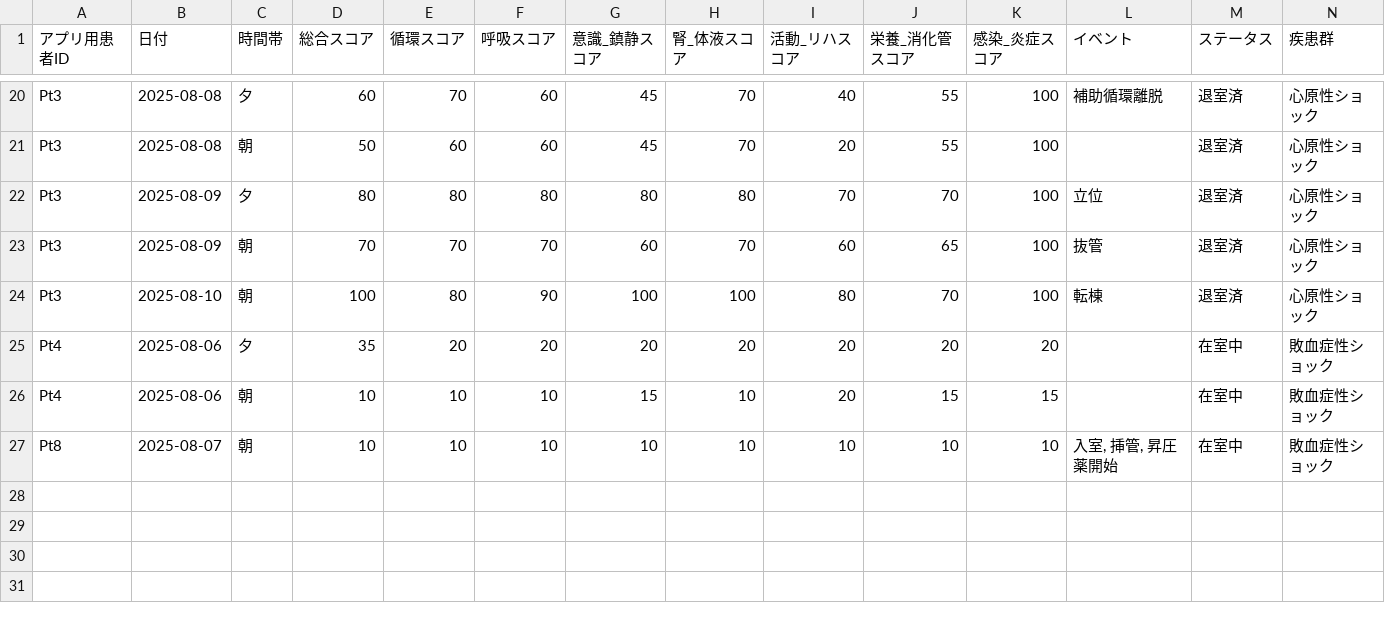
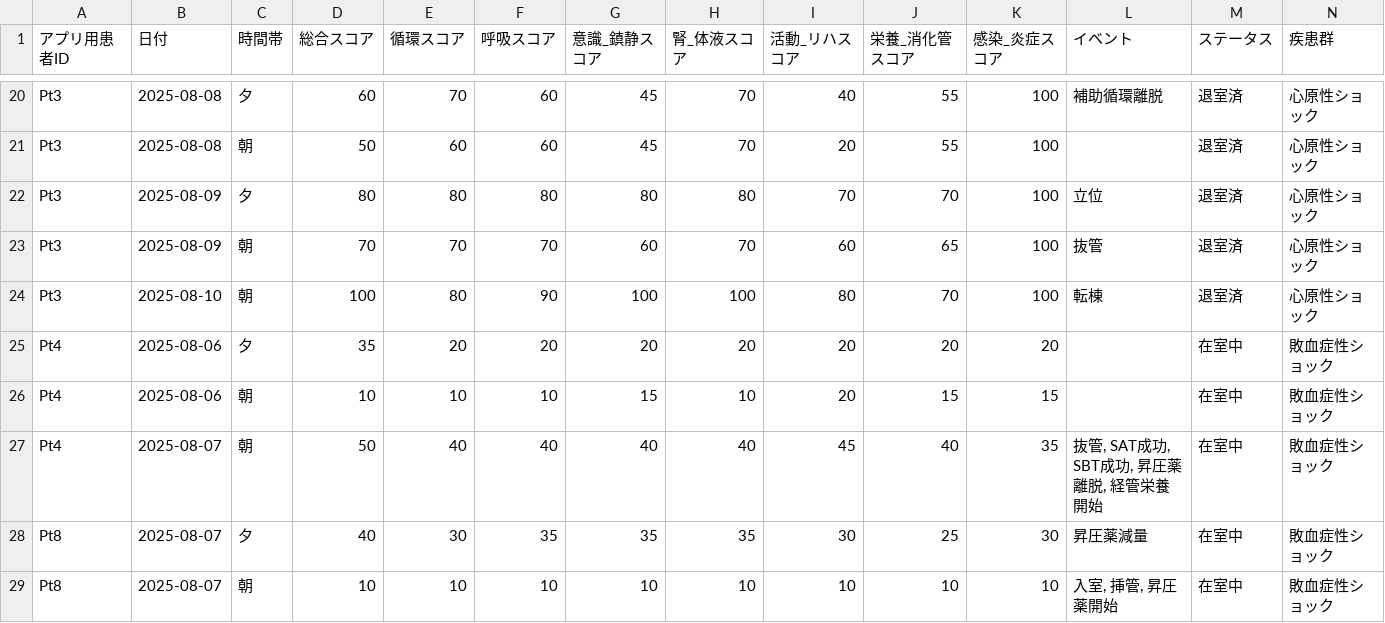
Before and after one commit to nayutanhimarin/kiseki-sheet-app, a CSV file: patient_data_test.csv, drawn as a sheet; only a part is shown, gaps mark what is left out; rows hold the shown columns only; the diff names each change by its address in the sheet, - before the commit and + after, or states it on an @@ line.

```diff
--- a/patient_data_test.csv
+++ b/patient_data_test.csv
+row 27: Pt4 | 2025-08-07 | 朝 | 50 | 40 | 40 | 40 | 40 | 45 | 40 | 35 | 抜管, SAT成功, SBT成功, 昇圧薬離脱, 経管栄養開始 | 在室中 | 敗血症性ショック
+row 28: Pt8 | 2025-08-07 | 夕 | 40 | 30 | 35 | 35 | 35 | 30 | 25 | 30 | 昇圧薬減量 | 在室中 | 敗血症性ショック
```
Also changed, not shown: 2 other files.
